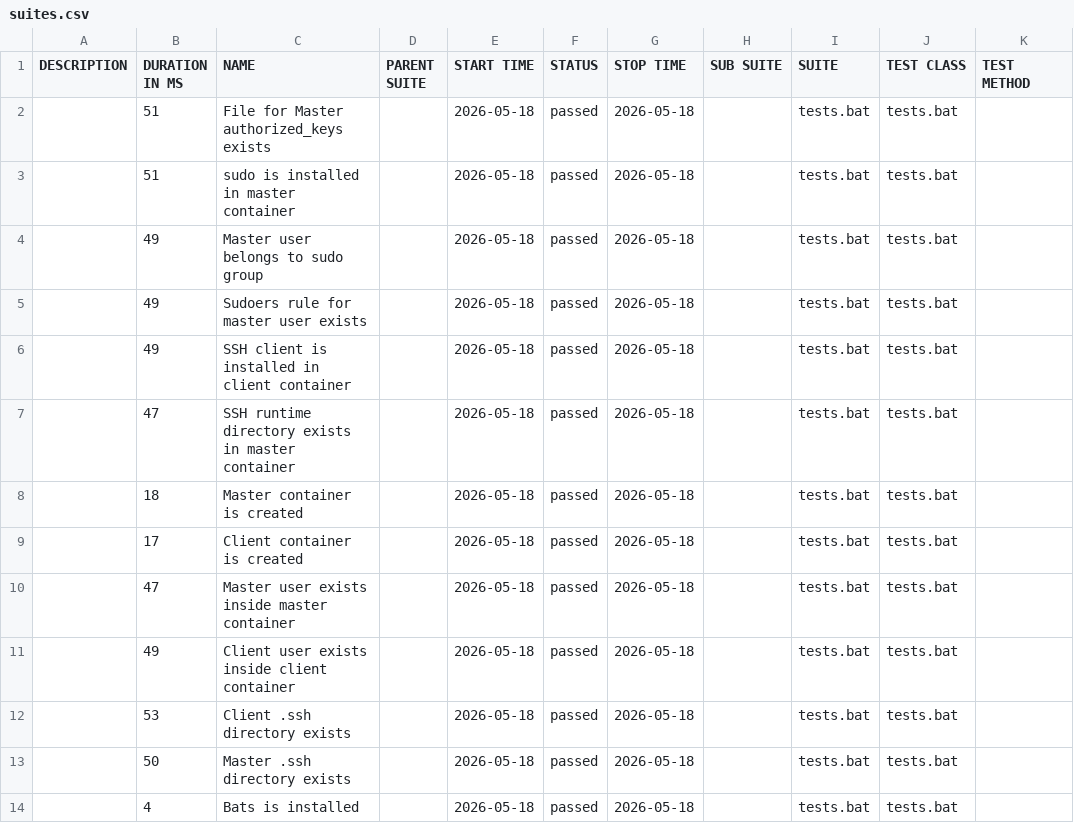
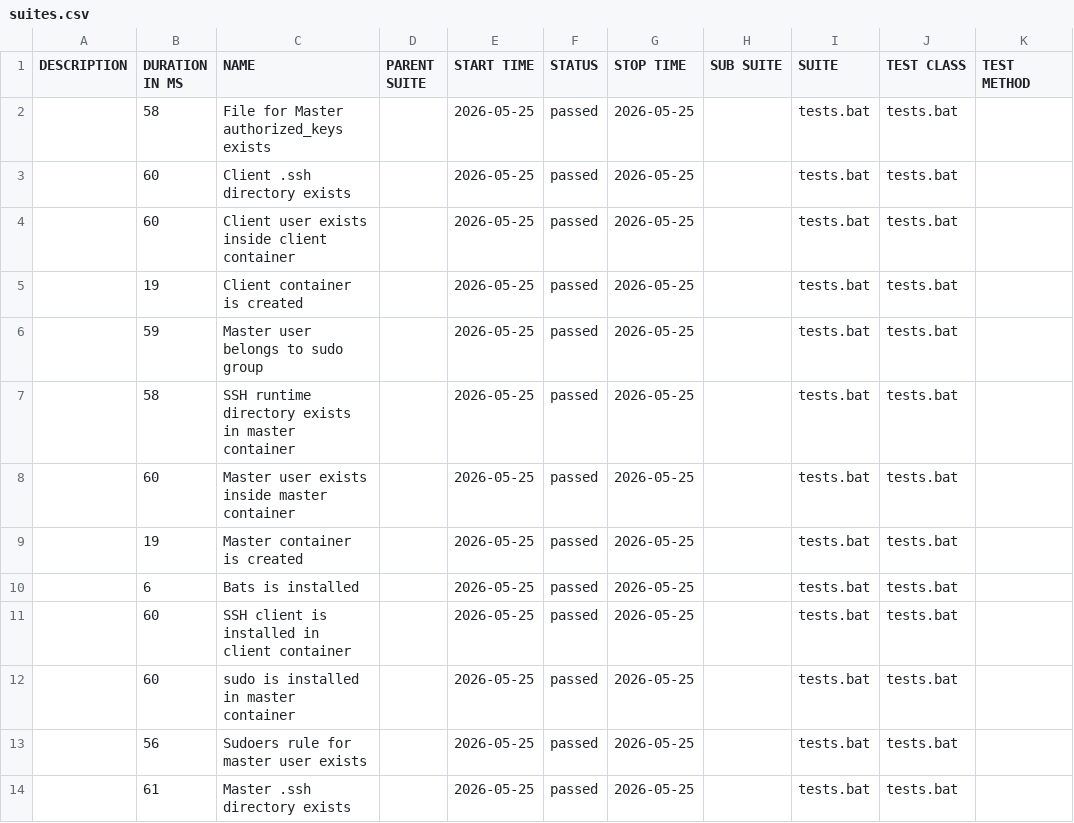
Before and after one commit to marjuro28/test-open, a CSV file: data/suites.csv, drawn as a sheet.

```diff
--- a/data/suites.csv
+++ b/data/suites.csv
@@ -1,14 +1,14 @@
 "DESCRIPTION","DURATION IN MS","NAME","PARENT SUITE","START TIME","STATUS","STOP TIME","SUB SUITE","SUITE","TEST CLASS","TEST METHOD"
-"","51","File for Master authorized_keys exists","","2026-05-18","passed","2026-05-18","","tests.bat","tests.bat",""
-"","51","sudo is installed in master container","","2026-05-18","passed","2026-05-18","","tests.bat","tests.bat",""
-"","49","Master user belongs to sudo group","","2026-05-18","passed","2026-05-18","","tests.bat","tests.bat",""
-"","49","Sudoers rule for master user exists","","2026-05-18","passed","2026-05-18","","tests.bat","tests.bat",""
-"","49","SSH client is installed in client container","","2026-05-18","passed","2026-05-18","","tests.bat","tests.bat",""
-"","47","SSH runtime directory exists in master container","","2026-05-18","passed","2026-05-18","","tests.bat","tests.bat",""
-"","18","Master container is created","","2026-05-18","passed","2026-05-18","","tests.bat","tests.bat",""
-"","17","Client container is created","","2026-05-18","passed","2026-05-18","","tests.bat","tests.bat",""
-"","47","Master user exists inside master container","","2026-05-18","passed","2026-05-18","","tests.bat","tests.bat",""
-"","49","Client user exists inside client container","","2026-05-18","passed","2026-05-18","","tests.bat","tests.bat",""
-"","53","Client .ssh directory exists","","2026-05-18","passed","2026-05-18","","tests.bat","tests.bat",""
-"","50","Master .ssh directory exists","","2026-05-18","passed","2026-05-18","","tests.bat","tests.bat",""
-"","4","Bats is installed","","2026-05-18","passed","2026-05-18","","tests.bat","tests.bat",""
+"","58","File for Master authorized_keys exists","","2026-05-25","passed","2026-05-25","","tests.bat","tests.bat",""
+"","60","Client .ssh directory exists","","2026-05-25","passed","2026-05-25","","tests.bat","tests.bat",""
+"","60","Client user exists inside client container","","2026-05-25","passed","2026-05-25","","tests.bat","tests.bat",""
+"","19","Client container is created","","2026-05-25","passed","2026-05-25","","tests.bat","tests.bat",""
+"","59","Master user belongs to sudo group","","2026-05-25","passed","2026-05-25","","tests.bat","tests.bat",""
+"","58","SSH runtime directory exists in master container","","2026-05-25","passed","2026-05-25","","tests.bat","tests.bat",""
+"","60","Master user exists inside master container","","2026-05-25","passed","2026-05-25","","tests.bat","tests.bat",""
+"","19","Master container is created","","2026-05-25","passed","2026-05-25","","tests.bat","tests.bat",""
+"","6","Bats is installed","","2026-05-25","passed","2026-05-25","","tests.bat","tests.bat",""
+"","60","SSH client is installed in client container","","2026-05-25","passed","2026-05-25","","tests.bat","tests.bat",""
+"","60","sudo is installed in master container","","2026-05-25","passed","2026-05-25","","tests.bat","tests.bat",""
+"","56","Sudoers rule for master user exists","","2026-05-25","passed","2026-05-25","","tests.bat","tests.bat",""
+"","61","Master .ssh directory exists","","2026-05-25","passed","2026-05-25","","tests.bat","tests.bat",""
```
Also changed, not shown: 46 other files.
